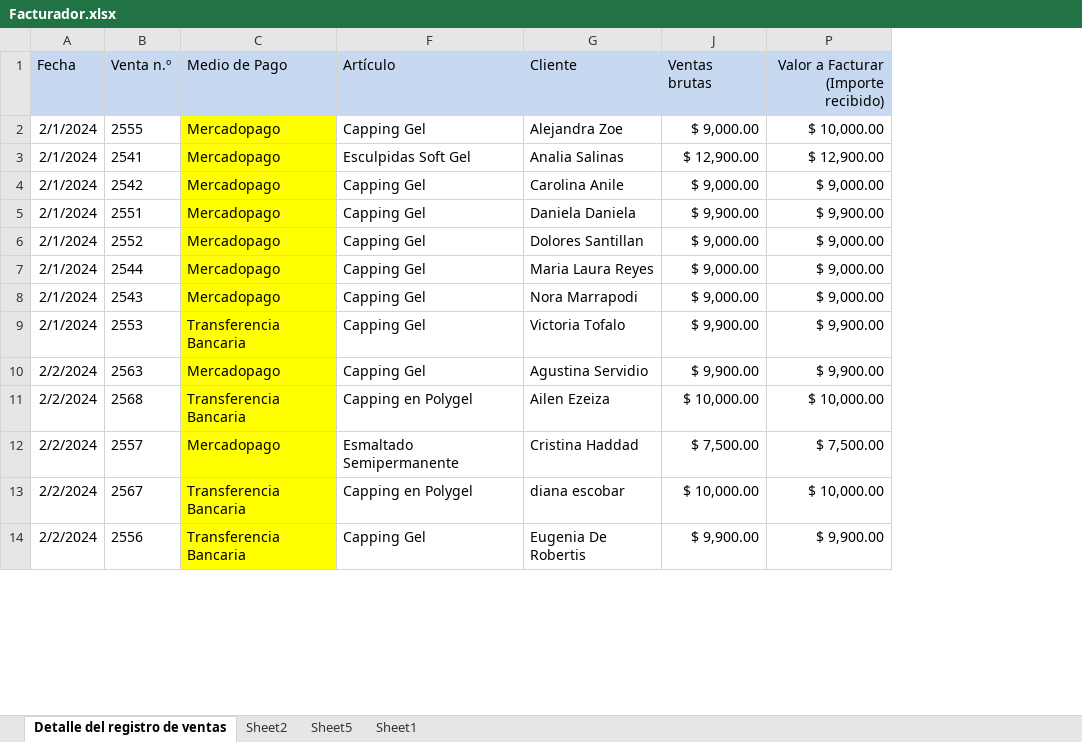
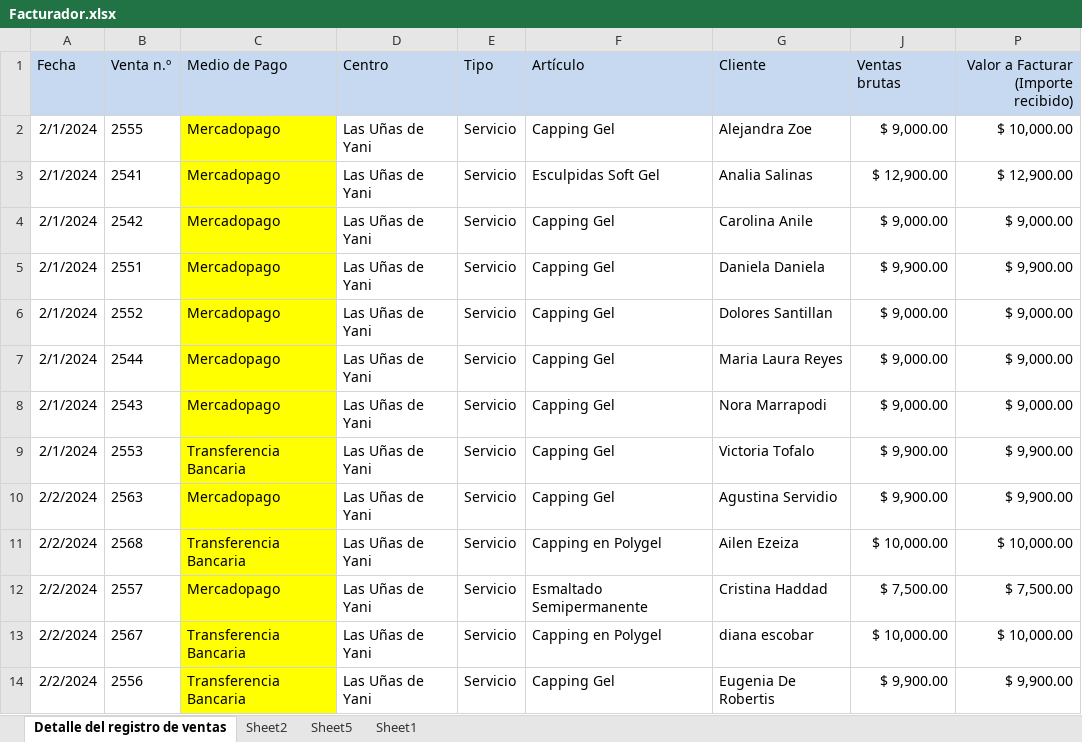
Before and after one commit to gfrassetti/facturador-afip, an Excel workbook: Facturador.xlsx, sheet Detalle del registro de ventas, drawn as a sheet; only a part is shown; values as stored, in another font and other column widths than the file's, no borders; charts and pictures not drawn; the diff names each change by its address in the sheet, - before the commit and + after, or states it on an @@ line.

```diff
--- a/Facturador.xlsx (sheet Detalle del registro de ventas)
+++ b/Facturador.xlsx (sheet Detalle del registro de ventas)
@@ column D (Centro) unhidden, rows 2-14: all Las Uñas de Yani @@
@@ column E (Tipo) unhidden, rows 2-14: all Servicio @@
```
Also changed, not shown: sheet Sheet2, sheet Sheet5, charts or pictures, 2 other files.
